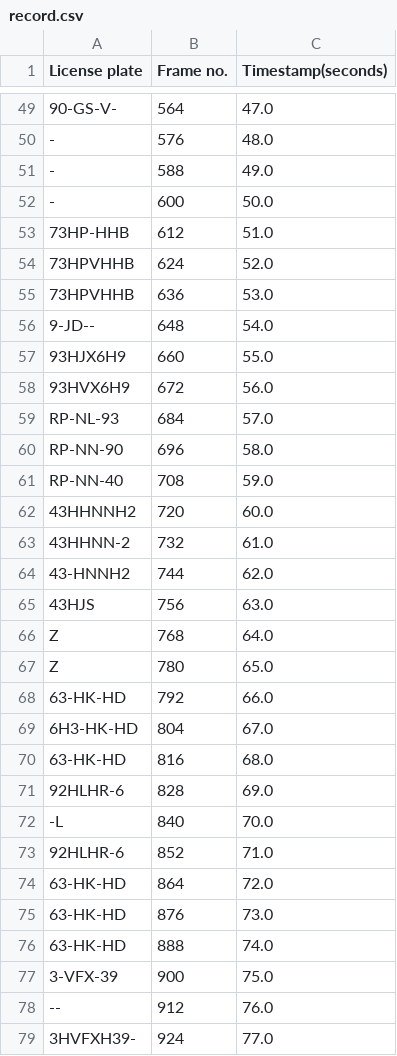
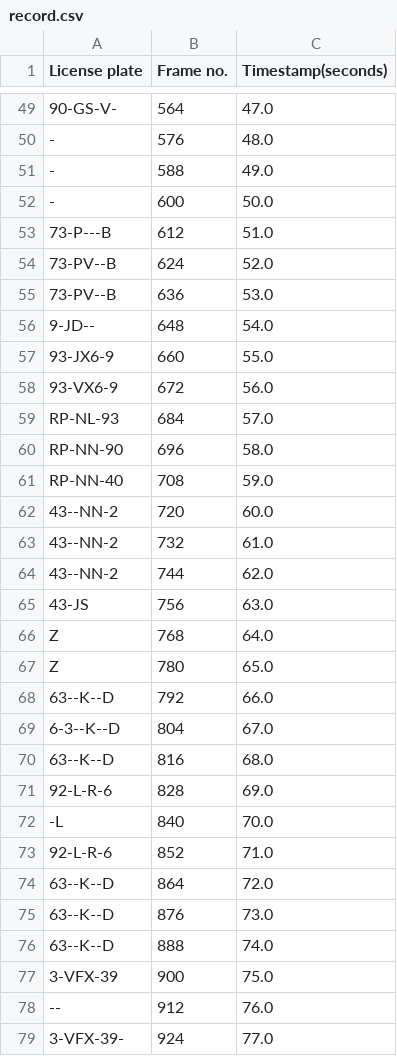
Before and after one commit to Pradyuman7/License-Plate-Recognition, a CSV file: record.csv, drawn as a sheet; only a part is shown, gaps mark what is left out; the diff covers the shown part only; the diff names each change by its address in the sheet, - before the commit and + after, or states it on an @@ line.

```diff
--- a/record.csv
+++ b/record.csv
-A53 (License plate): 73HP-HHB
+A53 (License plate): 73-P---B
-A54:A55 (License plate): 73HPVHHB
+A54:A55 (License plate): 73-PV--B
-A57 (License plate): 93HJX6H9
+A57 (License plate): 93-JX6-9
-A58 (License plate): 93HVX6H9
+A58 (License plate): 93-VX6-9
-A62 (License plate): 43HHNNH2
+A62 (License plate): 43--NN-2
-A63 (License plate): 43HHNN-2
+A63 (License plate): 43--NN-2
-A64 (License plate): 43-HNNH2
+A64 (License plate): 43--NN-2
-A65 (License plate): 43HJS
+A65 (License plate): 43-JS
-A68 (License plate): 63-HK-HD
+A68 (License plate): 63--K--D
-A69 (License plate): 6H3-HK-HD
+A69 (License plate): 6-3--K--D
-A70 (License plate): 63-HK-HD
+A70 (License plate): 63--K--D
-A71 (License plate): 92HLHR-6
+A71 (License plate): 92-L-R-6
-A73 (License plate): 92HLHR-6
+A73 (License plate): 92-L-R-6
-A74:A76 (License plate): 63-HK-HD
+A74:A76 (License plate): 63--K--D
-A79 (License plate): 3HVFXH39-
+A79 (License plate): 3-VFX-39-
```
Also changed, not shown: 55 edited cells elsewhere in this file, 1 other file.
